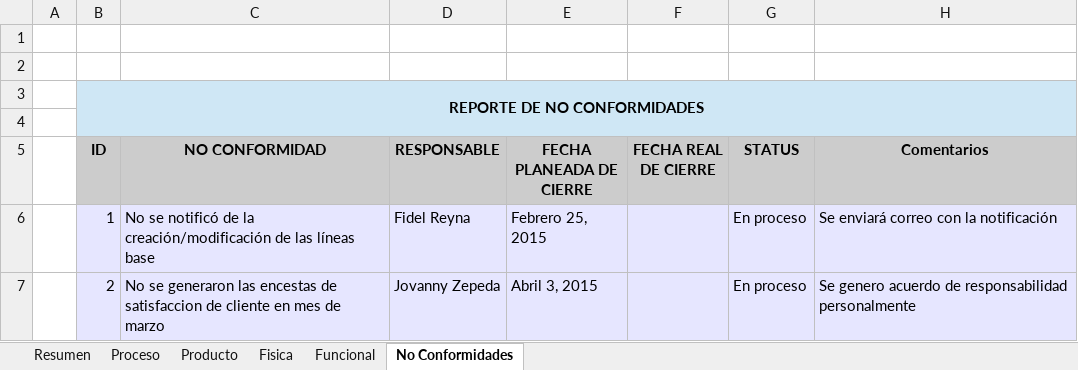
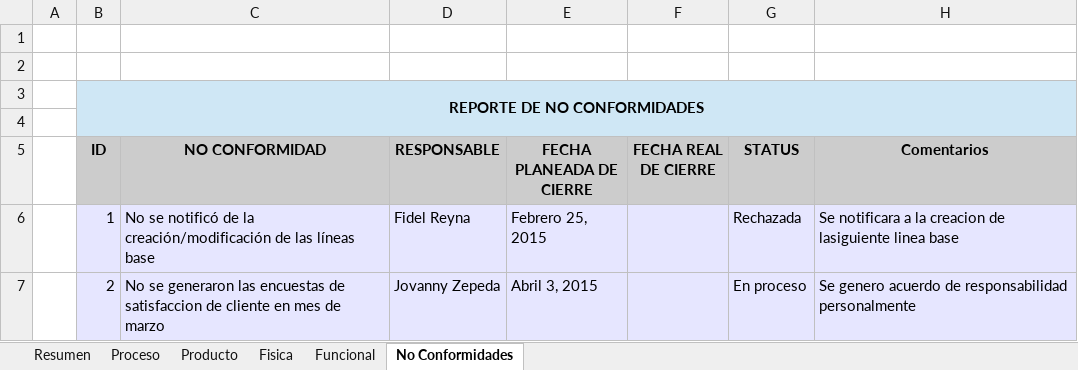
Before and after one commit to jovannyzepeda/qtp, an Excel workbook: qualtcom/Procesos/Calidad/Checklist_Auditoría-150330.xlsx, sheet No Conformidades, drawn as a sheet; values as stored, in another font and other column widths than the file's, no borders; the diff names each change by its address in the sheet, - before the commit and + after, or states it on an @@ line.

```diff
--- a/qualtcom/Procesos/Calidad/Checklist_Auditoría-150330.xlsx (sheet No Conformidades)
+++ b/qualtcom/Procesos/Calidad/Checklist_Auditoría-150330.xlsx (sheet No Conformidades)
-G6 (STATUS): En proceso
+G6 (STATUS): Rechazada
-H6 (Comentarios): Se enviará correo con la notificación
+H6 (Comentarios): Se notificara a la creacion de lasiguiente linea base
-C7 (NO CONFORMIDAD): …generaron las encestas de satisfaccion…
+C7 (NO CONFORMIDAD): …generaron las encuestas de satisfaccion…
```
Also changed, not shown: qualtcom/Procesos/Calidad/Checklist_Auditoría-150430.xlsx, qualtcom/Procesos/Encuestas de Satisfaccion/HTBP_EncuestaSatisfaccion-150427.xlsx, 4 other files.
